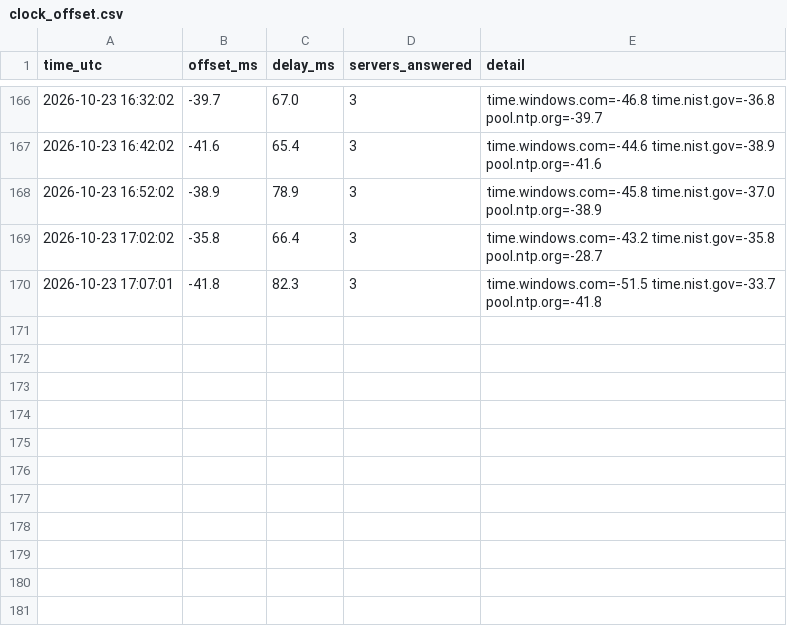
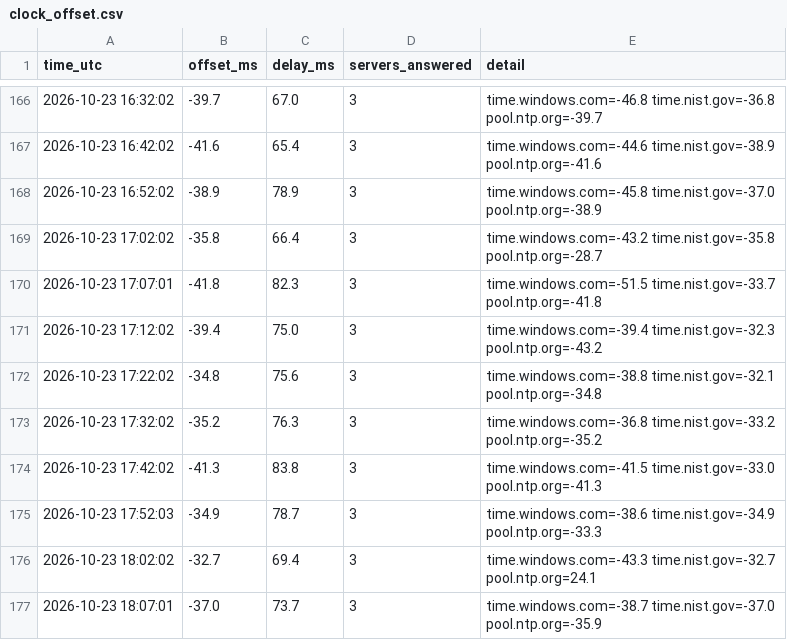
Before and after one commit to Linderwow/NoiseArea, a CSV file: nt8/agent_exports/records/clock_offset.csv, drawn as a sheet; only a part is shown, gaps mark what is left out.

Commit message:
Auto-sync from live: 2 file(s) - NoiseArea_checks_live_MNQ_strategy_Sim101.csv, clock_offset.csv
Verified before commit: secrets, sync corruption, python/json, append-only ledgers.
Committed by tools/autopush.py.

```diff
--- a/nt8/agent_exports/records/clock_offset.csv
+++ b/nt8/agent_exports/records/clock_offset.csv
@@ -170 +170,8 @@ time_utc,offset_ms,delay_ms,servers_answered,detail
 2026-10-23 17:07:01,-41.8,82.3,3,time.windows.com=-51.5 time.nist.gov=-33.7 pool.ntp.org=-41.8
+2026-10-23 17:12:02,-39.4,75.0,3,time.windows.com=-39.4 time.nist.gov=-32.3 pool.ntp.org=-43.2
+2026-10-23 17:22:02,-34.8,75.6,3,time.windows.com=-38.8 time.nist.gov=-32.1 pool.ntp.org=-34.8
+2026-10-23 17:32:02,-35.2,76.3,3,time.windows.com=-36.8 time.nist.gov=-33.2 pool.ntp.org=-35.2
+2026-10-23 17:42:02,-41.3,83.8,3,time.windows.com=-41.5 time.nist.gov=-33.0 pool.ntp.org=-41.3
+2026-10-23 17:52:03,-34.9,78.7,3,time.windows.com=-38.6 time.nist.gov=-34.9 pool.ntp.org=-33.3
+2026-10-23 18:02:02,-32.7,69.4,3,time.windows.com=-43.3 time.nist.gov=-32.7 pool.ntp.org=24.1
+2026-10-23 18:07:01,-37.0,73.7,3,time.windows.com=-38.7 time.nist.gov=-37.0 pool.ntp.org=-35.9
```
Also changed, not shown: nt8/agent_exports/NoiseArea_checks_live_MNQ_strategy_Sim101.csv.
